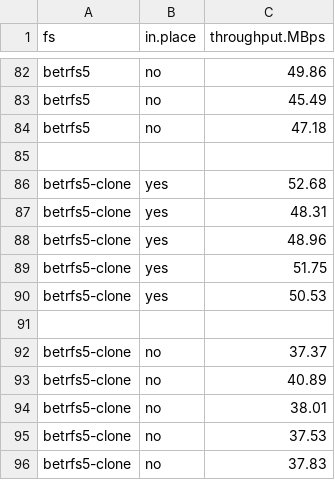
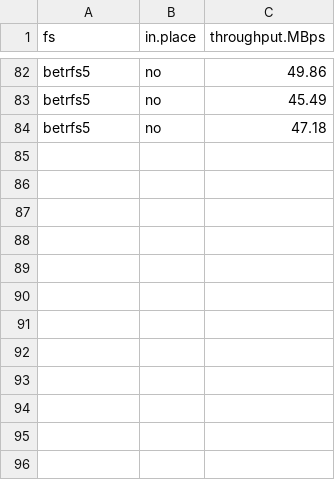
Before and after one commit to zhanyang/dissertation, a CSV file: data/raw/rsync.csv, drawn as a sheet; only a part is shown, gaps mark what is left out.

```diff
--- a/data/raw/rsync.csv
+++ b/data/raw/rsync.csv
@@ -84,13 +84 @@ betrfs5, no, 45.49
 betrfs5, no, 47.18
-
-betrfs5-clone, yes, 52.68
-betrfs5-clone, yes, 48.31
-betrfs5-clone, yes, 48.96
-betrfs5-clone, yes, 51.75
-betrfs5-clone, yes, 50.53
-
-betrfs5-clone, no, 37.37
-betrfs5-clone, no, 40.89
-betrfs5-clone, no, 38.01
-betrfs5-clone, no, 37.53
-betrfs5-clone, no, 37.83
```
Also changed, not shown: data/raw/imap.csv, data/rsync.csv, 8 other files.
